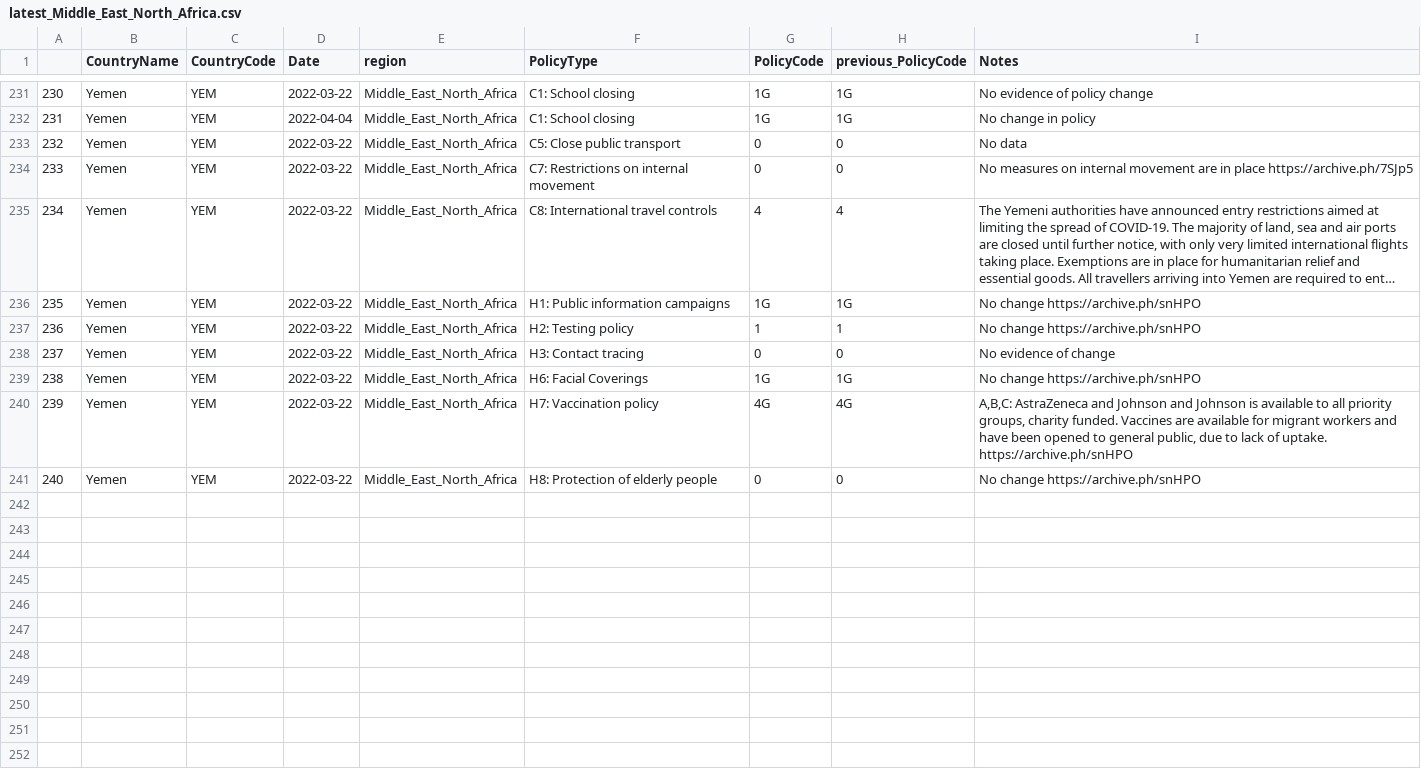
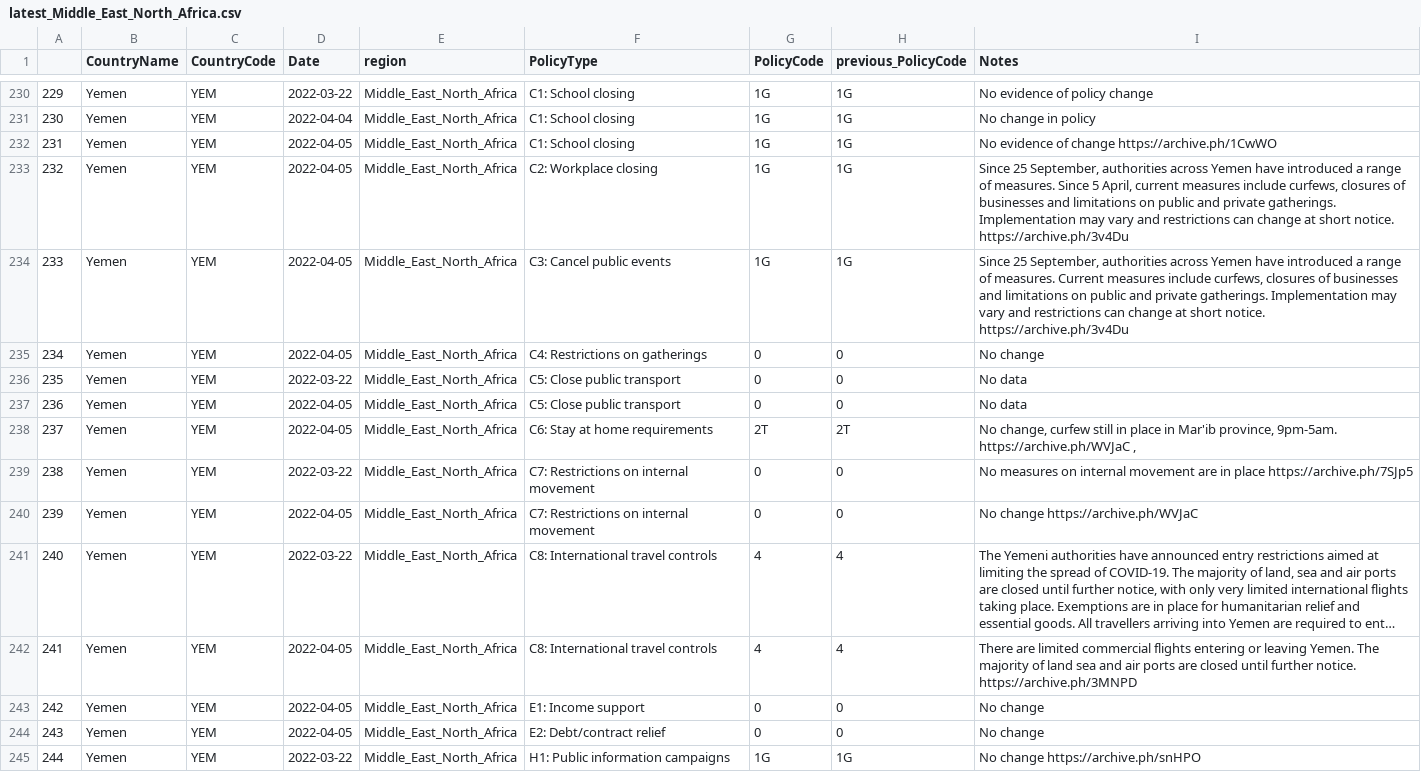
Before and after one commit to tatlowhelen/covid-policy-scratchpad, a CSV file: regional_changes/latest_Middle_East_North_Africa.csv, drawn as a sheet; only a part is shown, gaps mark what is left out; the shorter side is filled out with more unchanged rows; long unchanged cells end in …; the diff covers the shown part only; the diff names each change by its address in the sheet, - before the commit and + after, or states it on an @@ line.

```diff
--- a/regional_changes/latest_Middle_East_North_Africa.csv
+++ b/regional_changes/latest_Middle_East_North_Africa.csv
@@ column A renumbered between rows 196 and 255 @@
+row 232: 231 | Yemen | YEM | 2022-04-05 | Middle_East_North_Africa | C1: School closing | 1G | 1G | No evidence of change https://archive.ph/1CwWO
+row 233: 232 | Yemen | YEM | 2022-04-05 | Middle_East_North_Africa | C2: Workplace closing | 1G | 1G | Since 25 September, authorities across Yemen have introduced a range of measures. Since 5 April, current measures include curfews, closures of businesses and limitations on public and private gatherings. Implementation may vary and restrictions can change at short notice. https://archive.ph/3v4Du
+row 234: 233 | Yemen | YEM | 2022-04-05 | Middle_East_North_Africa | C3: Cancel public events | 1G | 1G | Since 25 September, authorities across Yemen have introduced a range of measures. Current measures include curfews, closures of businesses and limitations on public and private gatherings. Implementation may vary and restrictions can change at short notice. https://archive.ph/3v4Du
+row 235: 234 | Yemen | YEM | 2022-04-05 | Middle_East_North_Africa | C4: Restrictions on gatherings | 0 | 0 | No change
+row 237: 236 | Yemen | YEM | 2022-04-05 | Middle_East_North_Africa | C5: Close public transport | 0 | 0 | No data
+row 238: 237 | Yemen | YEM | 2022-04-05 | Middle_East_North_Africa | C6: Stay at home requirements | 2T | 2T | No change, curfew still in place in Mar'ib province, 9pm-5am. https://archive.ph/WVJaC ,
+row 240: 239 | Yemen | YEM | 2022-04-05 | Middle_East_North_Africa | C7: Restrictions on internal movement | 0 | 0 | No change https://archive.ph/WVJaC
+row 242: 241 | Yemen | YEM | 2022-04-05 | Middle_East_North_Africa | C8: International travel controls | 4 | 4 | There are limited commercial flights entering or leaving Yemen. The majority of land sea and air ports are closed until further notice. https://archive.ph/3MNPD
+row 243: 242 | Yemen | YEM | 2022-04-05 | Middle_East_North_Africa | E1: Income support | 0 | 0 | No change
+row 244: 243 | Yemen | YEM | 2022-04-05 | Middle_East_North_Africa | E2: Debt/contract relief | 0 | 0 | No change
```
Also changed, not shown: 6 added rows and 1 removed row elsewhere in this file, regional_changes/latest_East_Asia_Pacific.csv, regional_changes/latest_Europe_Central_Asia.csv, 13 other files.
